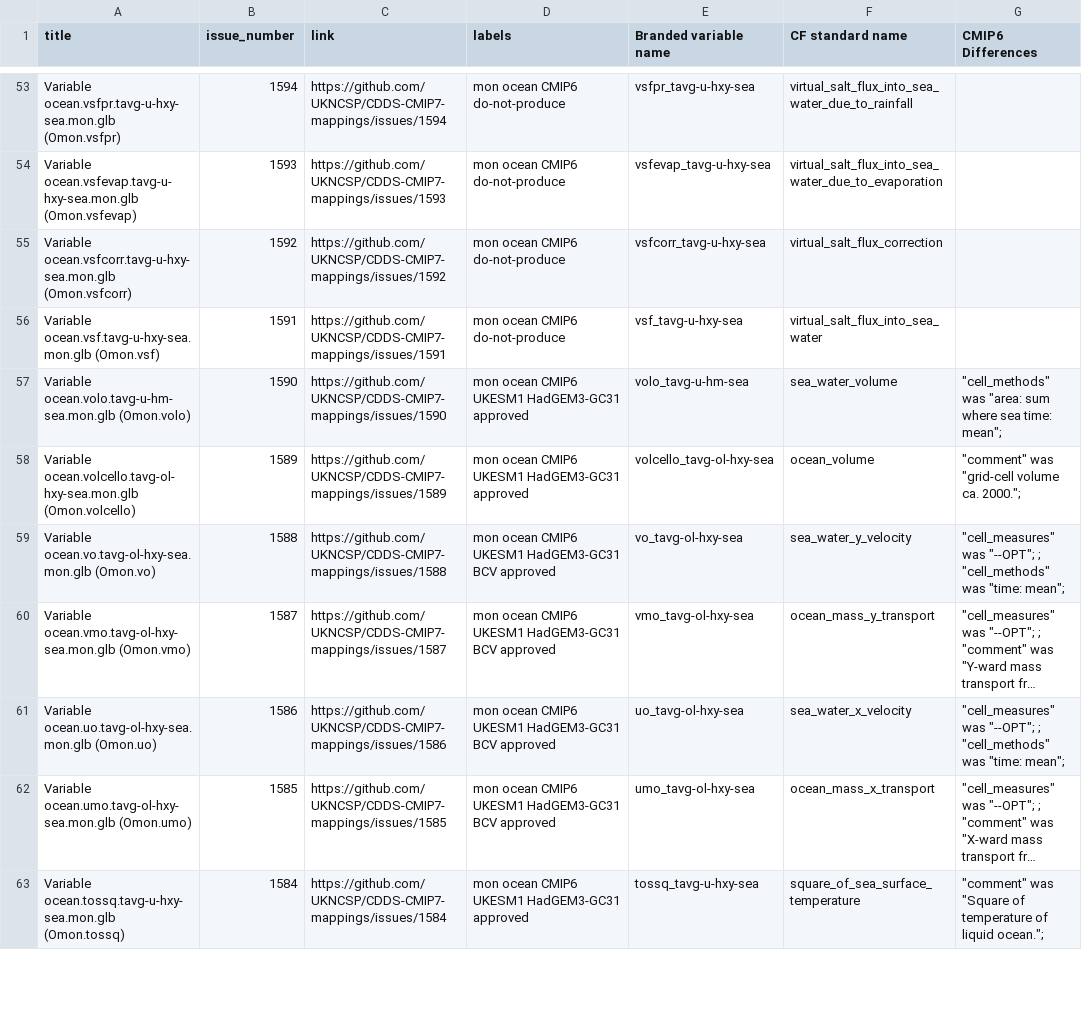
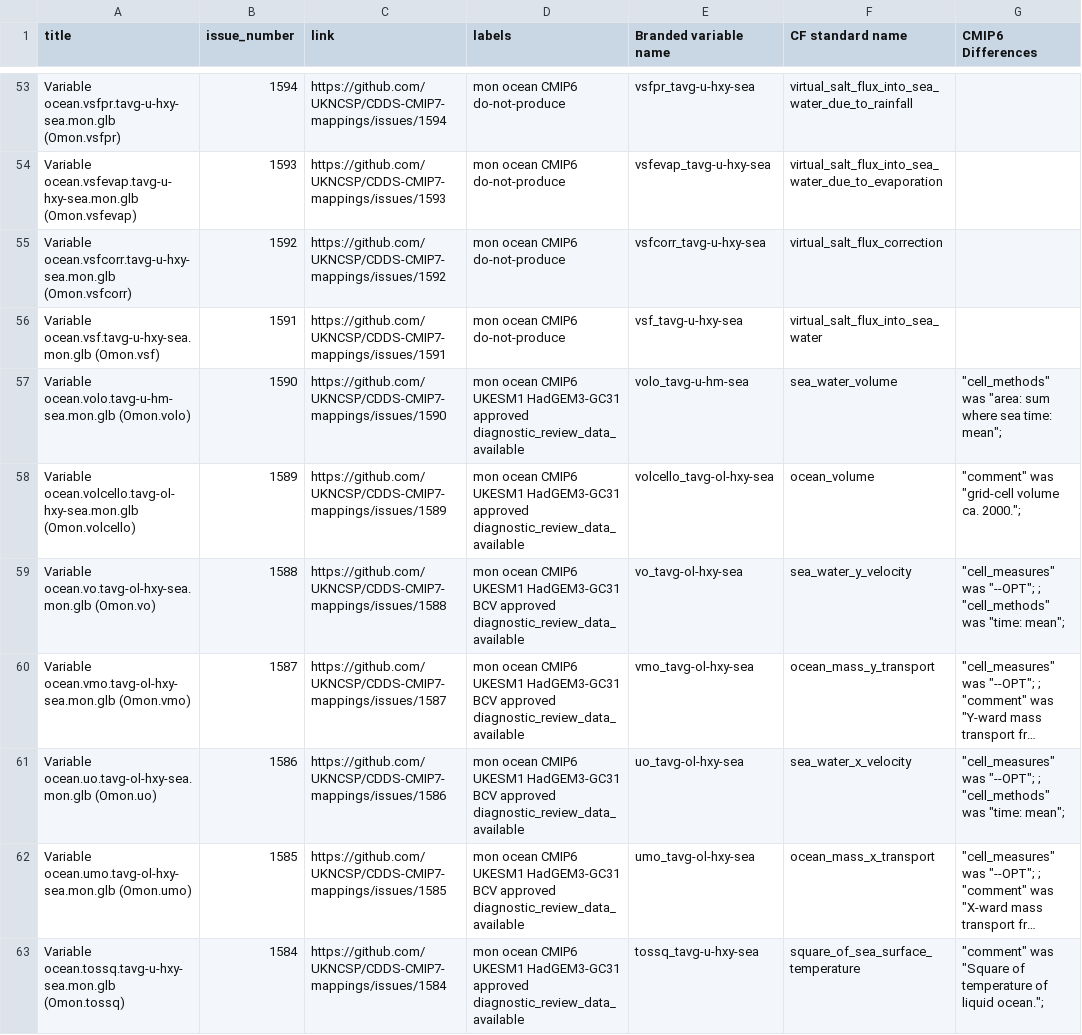
Before and after one commit to UKNCSP/CDDS-CMIP7-mappings, a CSV file: data/ocean_mappings.csv, drawn as a sheet; only a part is shown, gaps mark what is left out; long unchanged cells end in …; the diff covers the shown part only; the diff names each change by its address in the sheet, - before the commit and + after, or states it on an @@ line.

```diff
--- a/data/ocean_mappings.csv
+++ b/data/ocean_mappings.csv
-D57:D58 (labels): …HadGEM3-GC31 approved
+D57:D58 (labels): …HadGEM3-GC31 approved diagnostic_review_data_available
-D59:D62 (labels): …BCV approved
+D59:D62 (labels): …BCV approved diagnostic_review_data_available
-D63 (labels): …HadGEM3-GC31 approved
+D63 (labels): …HadGEM3-GC31 approved diagnostic_review_data_available
```
Also changed, not shown: 53 edited cells elsewhere in this file, data/BCV_mappings.csv, data/aerosol_mappings.csv, 20 other files.
